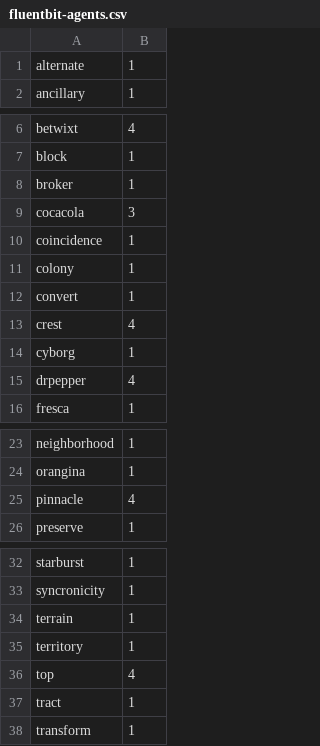
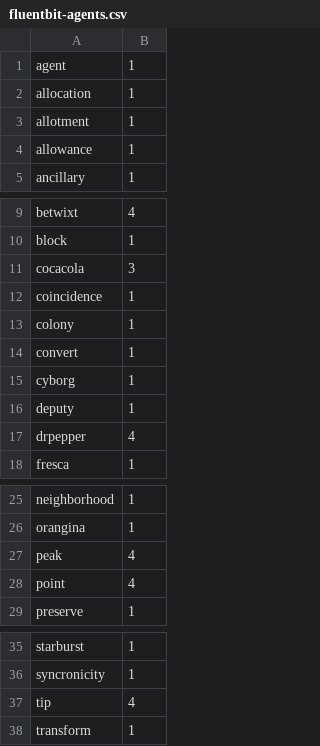
Before and after one commit to bcgov/nr-funbucks, a CSV file: monitor/fluentbit-agents.csv, drawn as a sheet; only a part is shown, gaps mark what is left out.

Commit message:
feat: update monitors and server agents files (#531)

```diff
--- a/monitor/fluentbit-agents.csv
+++ b/monitor/fluentbit-agents.csv
@@ -1,2 +1,5 @@
-alternate,1
+agent,1
+allocation,1
+allotment,1
+allowance,1
 ancillary,1
@@ -7,3 +10,2 @@ betwixt,4
 block,1
-broker,1
 cocacola,3
@@ -12,4 +14,4 @@ colony,1
 convert,1
-crest,4
 cyborg,1
+deputy,1
 drpepper,4
@@ -24,3 +26,4 @@ neighborhood,1
 orangina,1
-pinnacle,4
+peak,4
+point,4
 preserve,1
@@ -33,6 +36,3 @@ starburst,1
 syncronicity,1
-terrain,1
-territory,1
-top,4
-tract,1
+tip,4
 transform,1
```
Also changed, not shown: 1 other file.
